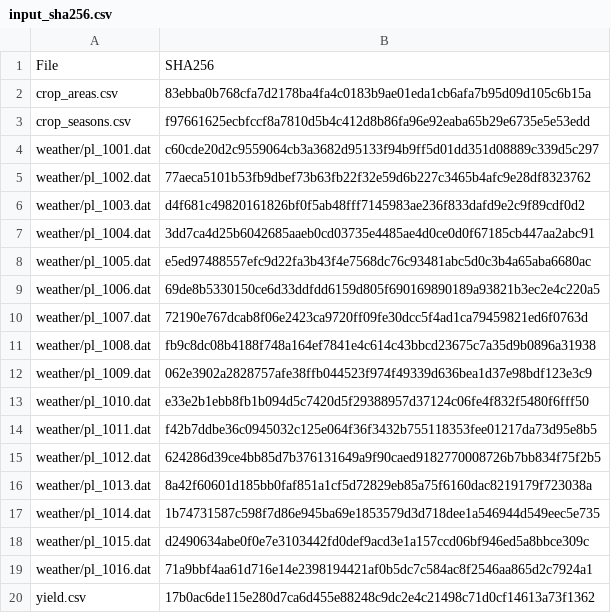
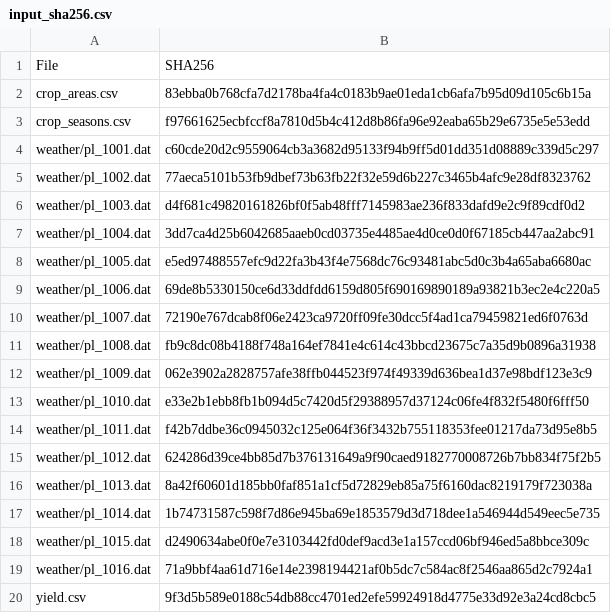
Before and after one commit to MR-Eini/yieldlag, a CSV file: inst/extdata/poland/input_sha256.csv, drawn as a sheet.

```diff
--- a/inst/extdata/poland/input_sha256.csv
+++ b/inst/extdata/poland/input_sha256.csv
@@ -19,2 +19,2 @@ weather/pl_1015.dat,d2490634abe0f0e7e3103442fd0def9acd3e1a157ccd06bf946ed5a8bbce
 weather/pl_1016.dat,71a9bbf4aa61d716e14e2398194421af0b5dc7c584ac8f2546aa865d2c7924a1
-yield.csv,17b0ac6de115e280d7ca6d455e88248c9dc2e4c21498c71d0cf14613a73f1362
+yield.csv,9f3d5b589e0188c54db88cc4701ed2efe59924918d4775e33d92e3a24cd8cbc5
```
Also changed, not shown: inst/extdata/poland/yield.csv, 13 other files.
